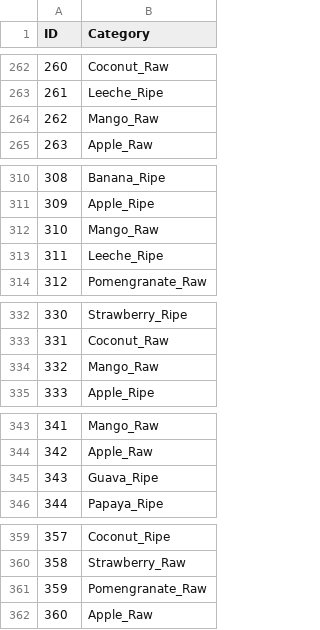
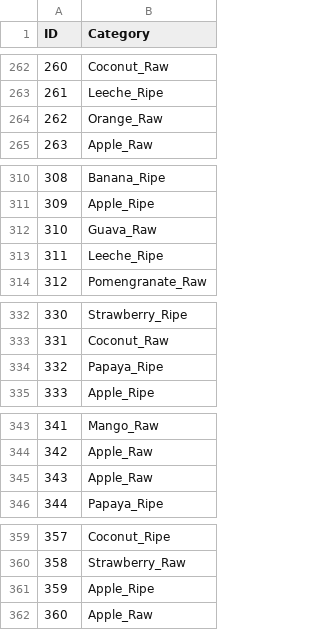
Before and after one commit to gabbarX/Fruits-Classification, a CSV file: highest.csv, drawn as a sheet; only a part is shown, gaps mark what is left out; the diff covers the shown part only.

```diff
--- a/highest.csv
+++ b/highest.csv
@@ -263,3 +263,3 @@ ID,Category
 261,Leeche_Ripe
-262,Mango_Raw
+262,Orange_Raw
 263,Apple_Raw
@@ -311,3 +311,3 @@ ID,Category
 309,Apple_Ripe
-310,Mango_Raw
+310,Guava_Raw
 311,Leeche_Ripe
@@ -333,3 +333,3 @@ ID,Category
 331,Coconut_Raw
-332,Mango_Raw
+332,Papaya_Ripe
 333,Apple_Ripe
@@ -344,3 +344,3 @@ ID,Category
 342,Apple_Raw
-343,Guava_Ripe
+343,Apple_Raw
 344,Papaya_Ripe
@@ -360,3 +360,3 @@ ID,Category
 358,Strawberry_Raw
-359,Pomengranate_Raw
+359,Apple_Ripe
 360,Apple_Raw
```
Also changed, not shown: 6 edited cells elsewhere in this file.
